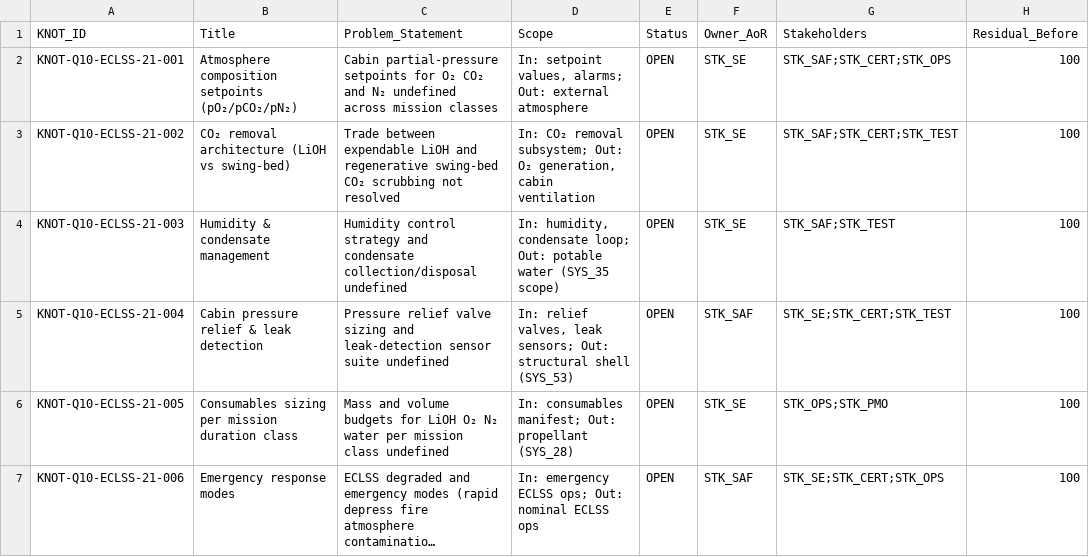
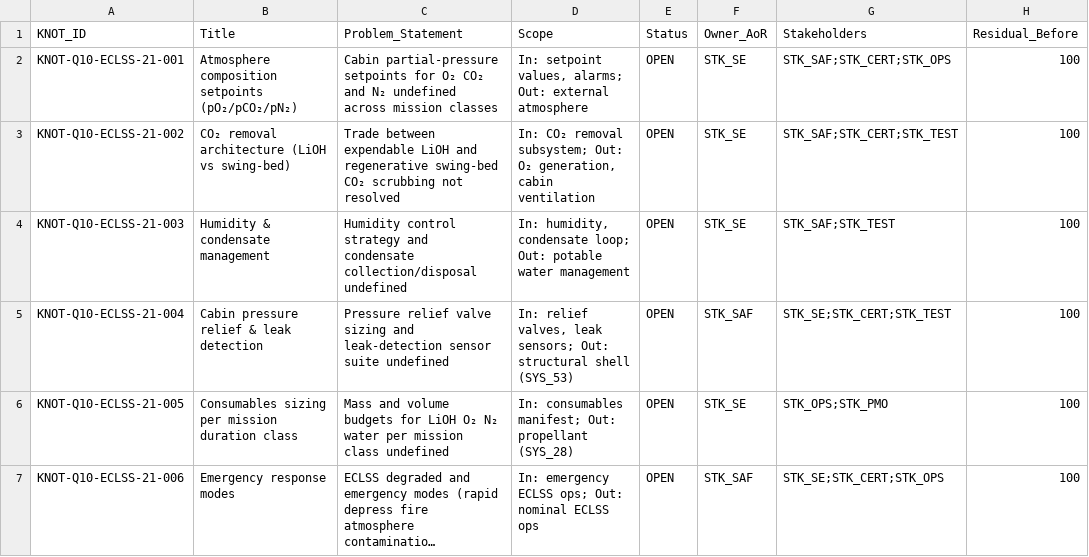
Before and after one commit to AmedeoPelliccia/AmedeoPelliccia, a CSV file: AEROSPACEMODEL/OPT-INS/AMPEL360-Q10/OPT-IN_FRAMEWORK/T-TECHNOLOGIES_ON_BOARD_SYSTEMS/SYS_21-eclss/21-00-general/SSOT/LC01_PROBLEM_STATEMENT/KNOTS.csv, drawn as a sheet; only a part is shown; long unchanged cells end in …; the diff names each change by its address in the sheet, - before the commit and + after, or states it on an @@ line.

```diff
--- a/AEROSPACEMODEL/OPT-INS/AMPEL360-Q10/OPT-IN_FRAMEWORK/T-TECHNOLOGIES_ON_BOARD_SYSTEMS/SYS_21-eclss/21-00-general/SSOT/LC01_PROBLEM_STATEMENT/KNOTS.csv
+++ b/AEROSPACEMODEL/OPT-INS/AMPEL360-Q10/OPT-IN_FRAMEWORK/T-TECHNOLOGIES_ON_BOARD_SYSTEMS/SYS_21-eclss/21-00-general/SSOT/LC01_PROBLEM_STATEMENT/KNOTS.csv
-D4 (Scope): …potable water (SYS_35 scope)
+D4 (Scope): …potable water management
```
